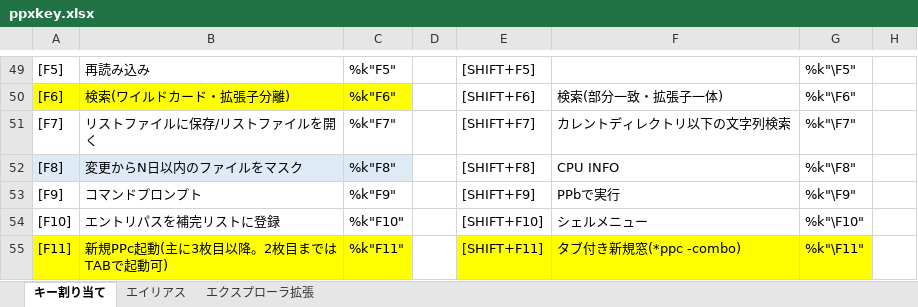
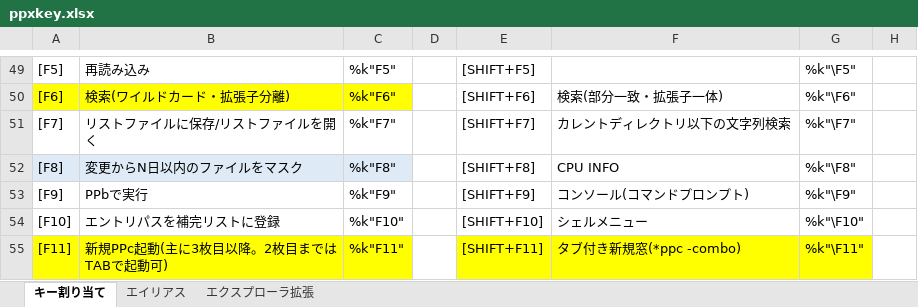
Before and after one commit to ppxbpfiles/Paper-Plane-xUI-customize-example, an Excel workbook: key検討用/ppxkey.xlsx, sheet キー割り当て, drawn as a sheet; only a part is shown, gaps mark what is left out; values as stored, in another font and other column widths than the file's, no borders; the diff names each change by its address in the sheet, - before the commit and + after, or states it on an @@ line.

```diff
--- a/key検討用/ppxkey.xlsx (sheet キー割り当て)
+++ b/key検討用/ppxkey.xlsx (sheet キー割り当て)
-B53: コマンドプロンプト
+B53: PPbで実行
-F53: PPbで実行
+F53: コンソール(コマンドプロンプト)
```
Also changed, not shown: sheet エイリアス.
